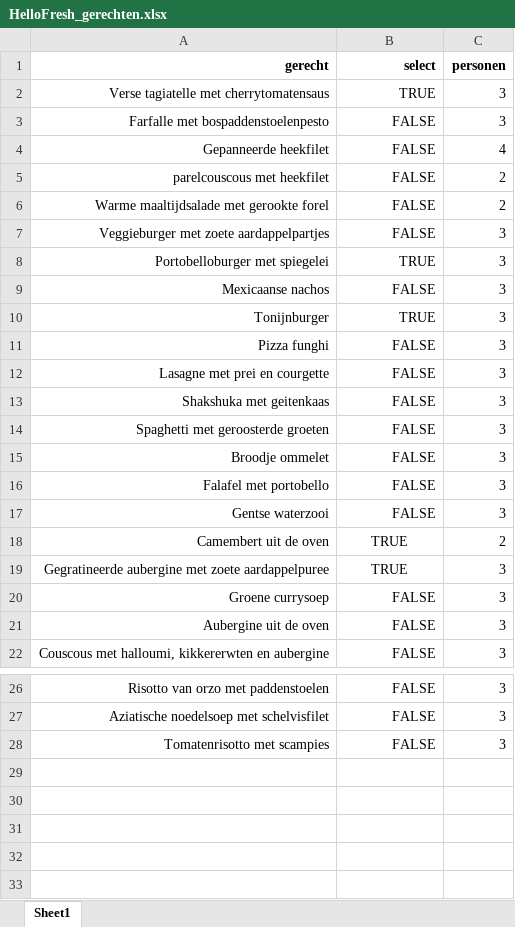
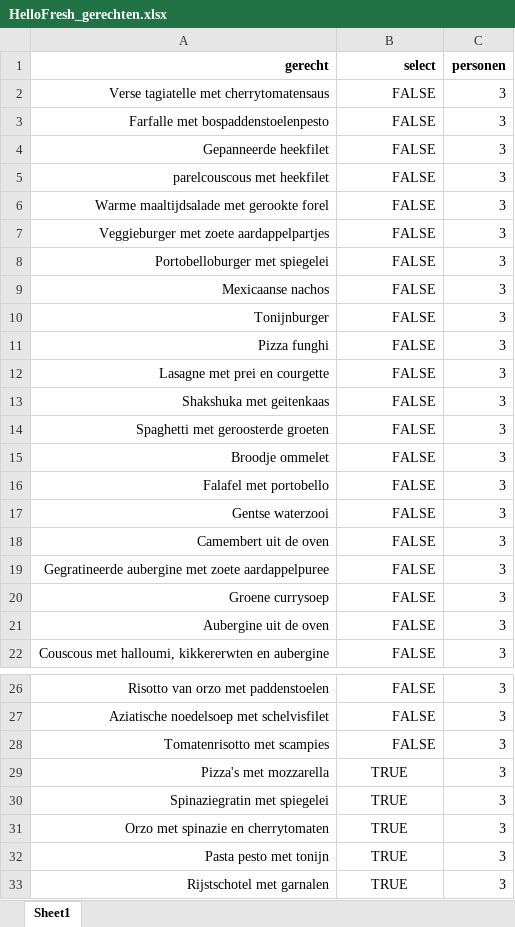
Before and after one commit to thdpuydt/HelloFresh, an Excel workbook: HelloFresh_gerechten.xlsx, sheet Sheet1, drawn as a sheet; only a part is shown, gaps mark what is left out; values as stored, in another font and other column widths than the file's, no borders; the diff names each change by its address in the sheet, - before the commit and + after, or states it on an @@ line.

```diff
--- a/HelloFresh_gerechten.xlsx (sheet Sheet1)
+++ b/HelloFresh_gerechten.xlsx (sheet Sheet1)
-B2 (select): TRUE
+B2 (select): FALSE
-C4 (personen): 4
+C4 (personen): 3
-C5:C6 (personen): 2
+C5:C6 (personen): 3
-B8 (select): TRUE
+B8 (select): FALSE
-B10 (select): TRUE
+B10 (select): FALSE
-B18:B19 (select): TRUE
+B18:B19 (select): FALSE
-B18:B19 alignment: center
+B18:B19 alignment: right
-C18 (personen): 2
+C18 (personen): 3
+row 29: Pizza's met mozzarella | TRUE | 3
+row 30: Spinaziegratin met spiegelei | TRUE | 3
+row 31: Orzo met spinazie en cherrytomaten | TRUE | 3
+row 32: Pasta pesto met tonijn | TRUE | 3
+row 33: Rijstschotel met garnalen | TRUE | 3
```
Also changed, not shown: formulas that keep their value, 11 other files.
